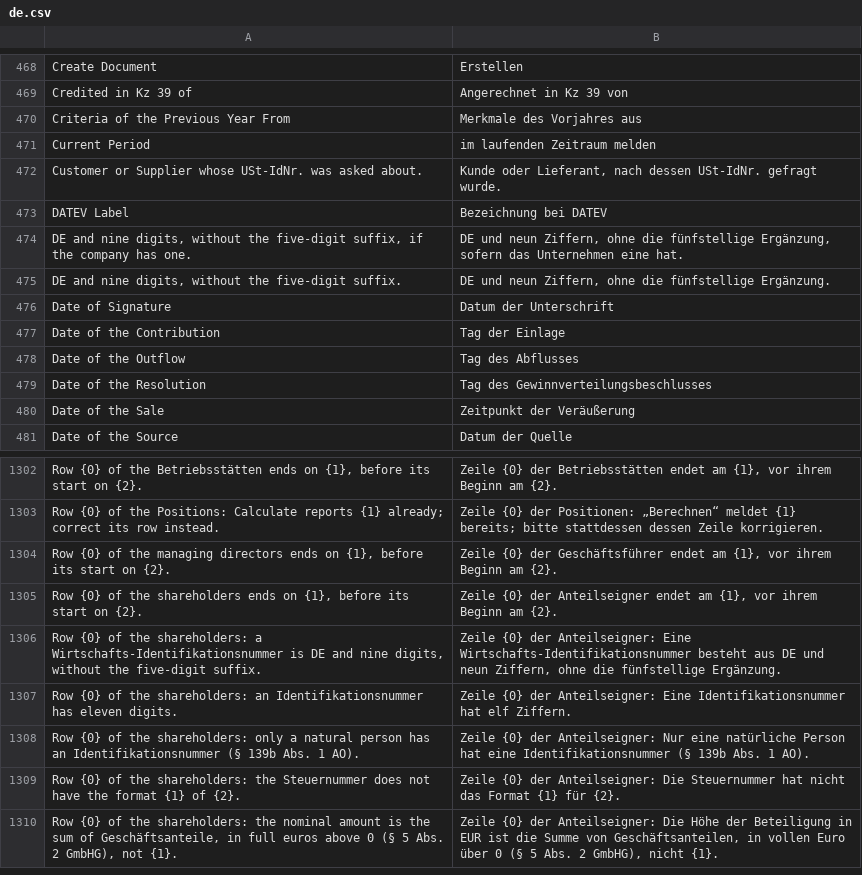
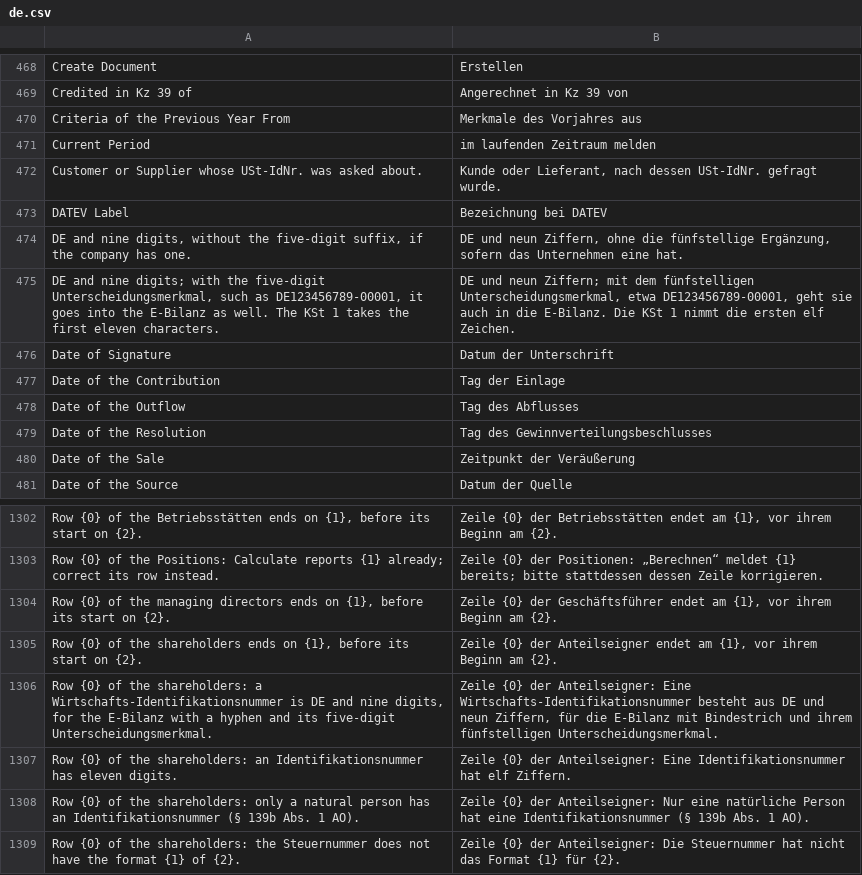
Before and after one commit to encircle360-oss/steuerbote, a CSV file: steuerbote/translations/de.csv, drawn as a sheet; only a part is shown, gaps mark what is left out; the shorter side is filled out with more unchanged rows.

Commit message:
report the steuernummer and the w-idnr of a shareholder in the gcd of the e-bilanz and keep the idnr nil

```diff
--- a/steuerbote/translations/de.csv
+++ b/steuerbote/translations/de.csv
@@ -474,3 +474,3 @@
 "DE and nine digits, without the five-digit suffix, if the company has one.","DE und neun Ziffern, ohne die fünfstellige Ergänzung, sofern das Unternehmen eine hat."
-"DE and nine digits, without the five-digit suffix.","DE und neun Ziffern, ohne die fünfstellige Ergänzung."
+"DE and nine digits; with the five-digit Unterscheidungsmerkmal, such as DE123456789-00001, it goes into the E-Bilanz as well. The KSt 1 takes the first eleven characters.","DE und neun Ziffern; mit dem fünfstelligen Unterscheidungsmerkmal, etwa DE123456789-00001, geht sie auch in die E-Bilanz. Die KSt 1 nimmt die ersten elf Zeichen."
 "Date of Signature","Datum der Unterschrift"
@@ -1305,3 +1305,3 @@
 "Row {0} of the shareholders ends on {1}, before its start on {2}.","Zeile {0} der Anteilseigner endet am {1}, vor ihrem Beginn am {2}."
-"Row {0} of the shareholders: a Wirtschafts-Identifikationsnummer is DE and nine digits, without the five-digit suffix.","Zeile {0} der Anteilseigner: Eine Wirtschafts-Identifikationsnummer besteht aus DE und neun Ziffern, ohne die fünfstellige Ergänzung."
+"Row {0} of the shareholders: a Wirtschafts-Identifikationsnummer is DE and nine digits, for the E-Bilanz with a hyphen and its five-digit Unterscheidungsmerkmal.","Zeile {0} der Anteilseigner: Eine Wirtschafts-Identifikationsnummer besteht aus DE und neun Ziffern, für die E-Bilanz mit Bindestrich und ihrem fünfstelligen Unterscheidungsmerkmal."
 "Row {0} of the shareholders: an Identifikationsnummer has eleven digits.","Zeile {0} der Anteilseigner: Eine Identifikationsnummer hat elf Ziffern."
```
Also changed, not shown: 8 other files.
